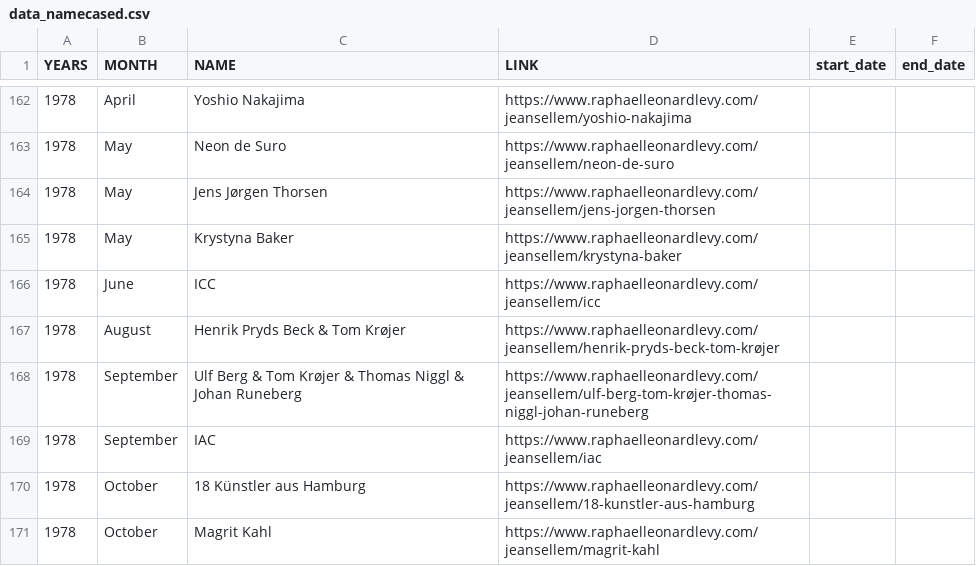
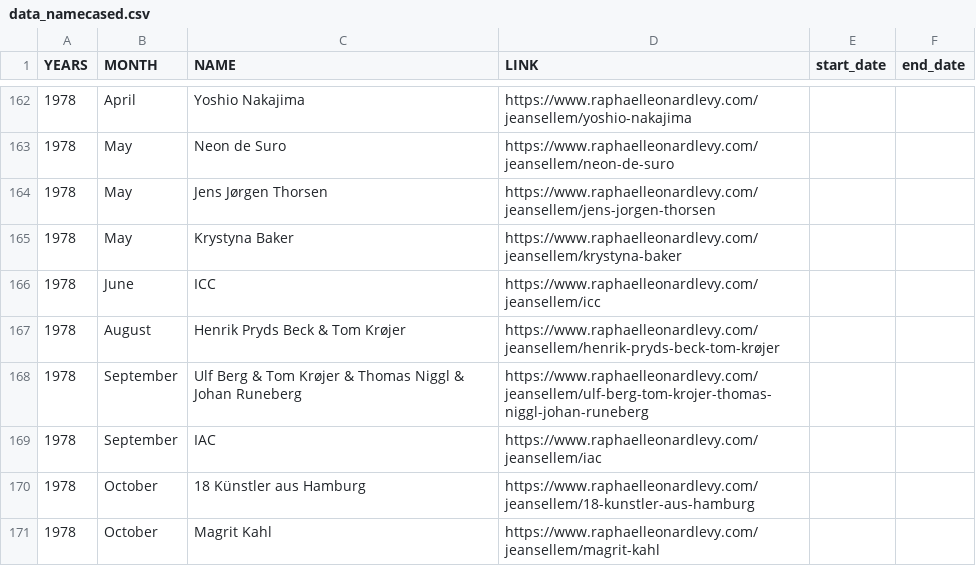
Before and after one commit to rphl66/my-csv-files, a CSV file: data_namecased.csv, drawn as a sheet; only a part is shown, gaps mark what is left out.

```diff
--- a/data_namecased.csv
+++ b/data_namecased.csv
@@ -167,3 +167,3 @@ YEARS;MONTH;NAME;LINK;start_date;end_date
 1978;August;Henrik Pryds Beck & Tom Krøjer;https://www.raphaelleonardlevy.com/jeansellem/henrik-pryds-beck-tom-krøjer;;
-1978;September;Ulf Berg & Tom Krøjer & Thomas Niggl & Johan Runeberg;https://www.raphaelleonardlevy.com/jeansellem/ulf-berg-tom-krøjer-thomas-niggl-johan-runeberg;;
+1978;September;Ulf Berg & Tom Krøjer & Thomas Niggl & Johan Runeberg;https://www.raphaelleonardlevy.com/jeansellem/ulf-berg-tom-krojer-thomas-niggl-johan-runeberg;;
 1978;September;IAC;https://www.raphaelleonardlevy.com/jeansellem/iac;;
```
